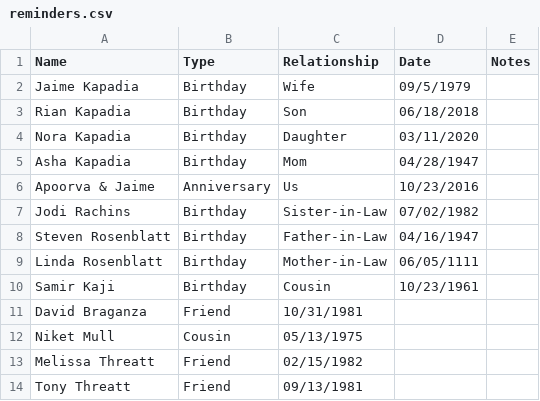
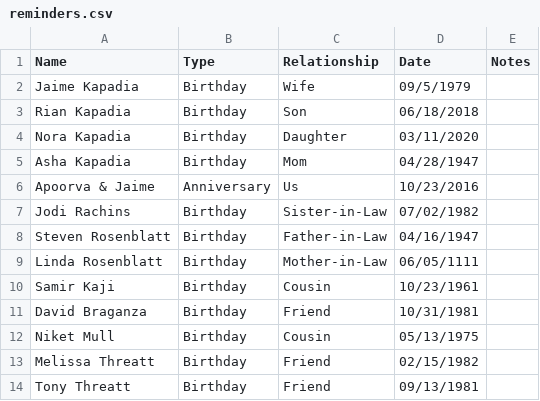
Before and after one commit to foodcourtjester/birthdays, a CSV file: reminders.csv, drawn as a sheet.

Commit message:
Update reminders.csv

```diff
--- a/reminders.csv
+++ b/reminders.csv
@@ -10,5 +10,5 @@ Linda Rosenblatt,Birthday,Mother-in-Law,06/05/1111,
 Samir Kaji,Birthday,Cousin,10/23/1961,
-David Braganza,Friend,10/31/1981,
-Niket Mull,Cousin,05/13/1975,
-Melissa Threatt,Friend,02/15/1982,
-Tony Threatt,Friend,09/13/1981,
+David Braganza,Birthday,Friend,10/31/1981,
+Niket Mull,Birthday,Cousin,05/13/1975,
+Melissa Threatt,Birthday,Friend,02/15/1982,
+Tony Threatt,Birthday,Friend,09/13/1981,
```
